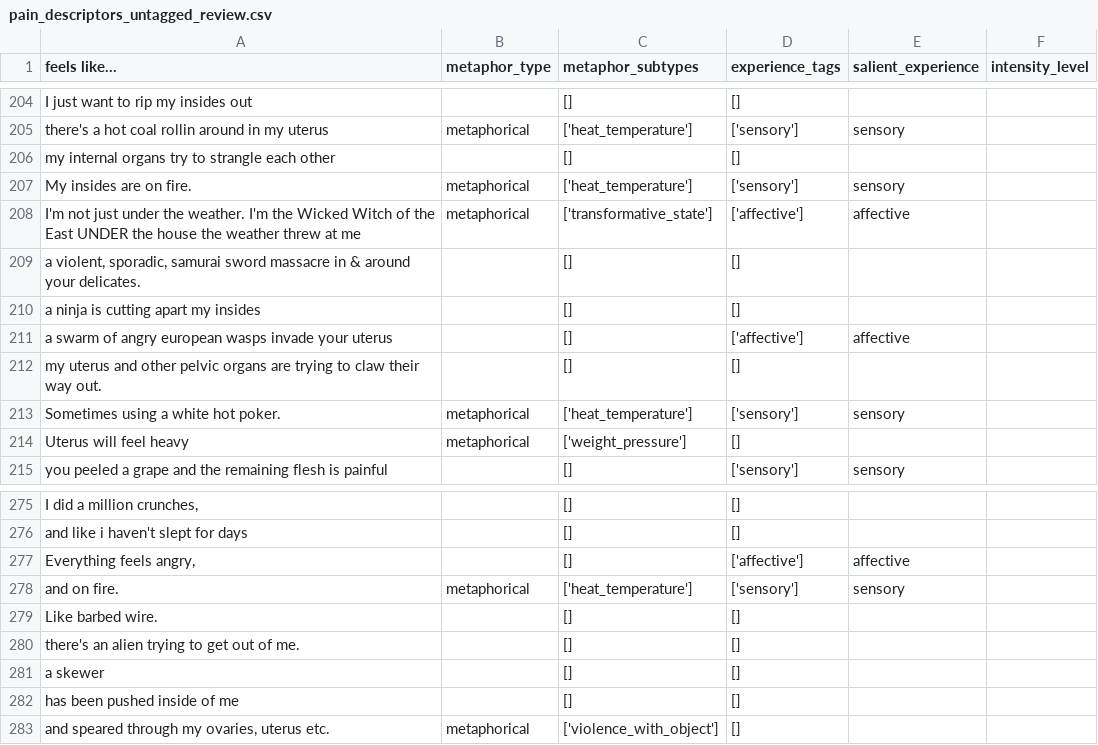
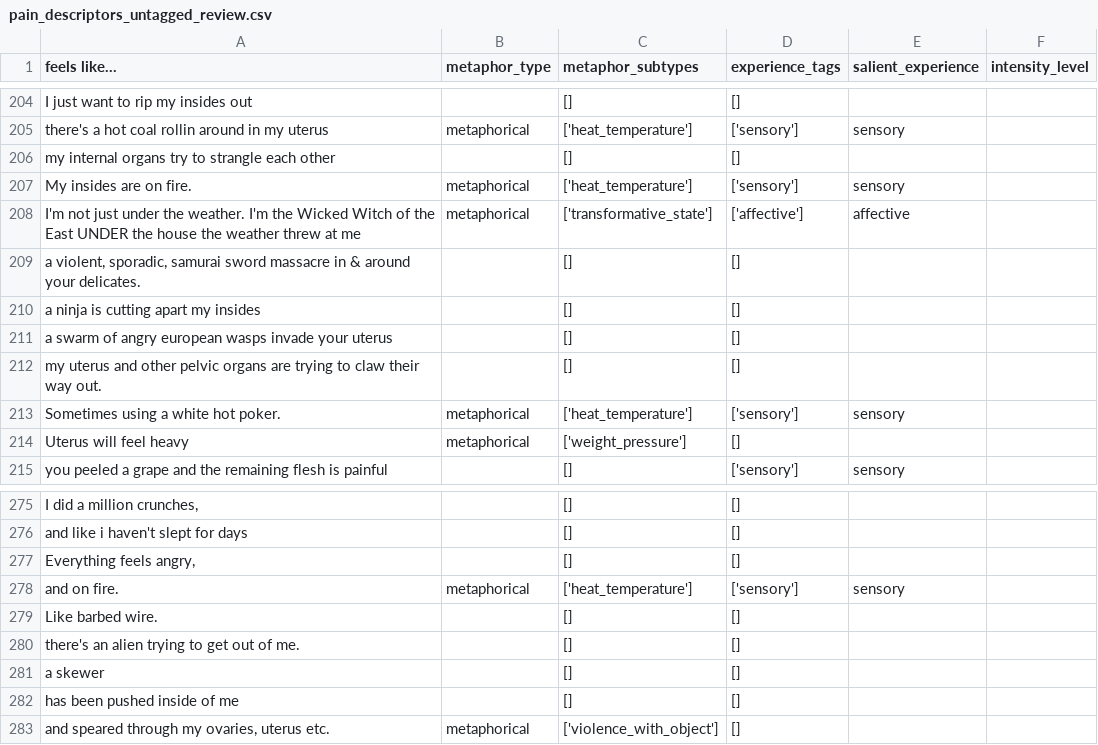
Before and after one commit to Stella5791/pain-descriptor-tool, a CSV file: pain_descriptors_untagged_review.csv, drawn as a sheet; only a part is shown, gaps mark what is left out; the diff names each change by its address in the sheet, - before the commit and + after, or states it on an @@ line.

Commit message:
debugging and tagging untagded descriptors

```diff
--- a/pain_descriptors_untagged_review.csv
+++ b/pain_descriptors_untagged_review.csv
-D211 (experience_tags): ['affective']
+D211 (experience_tags): []
-E211 (salient_experience): affective
+E211 (salient_experience): (empty)
-D277 (experience_tags): ['affective']
+D277 (experience_tags): []
-E277 (salient_experience): affective
+E277 (salient_experience): (empty)
```
Also changed, not shown: pain_tags_clean.csv, 1 other file.
